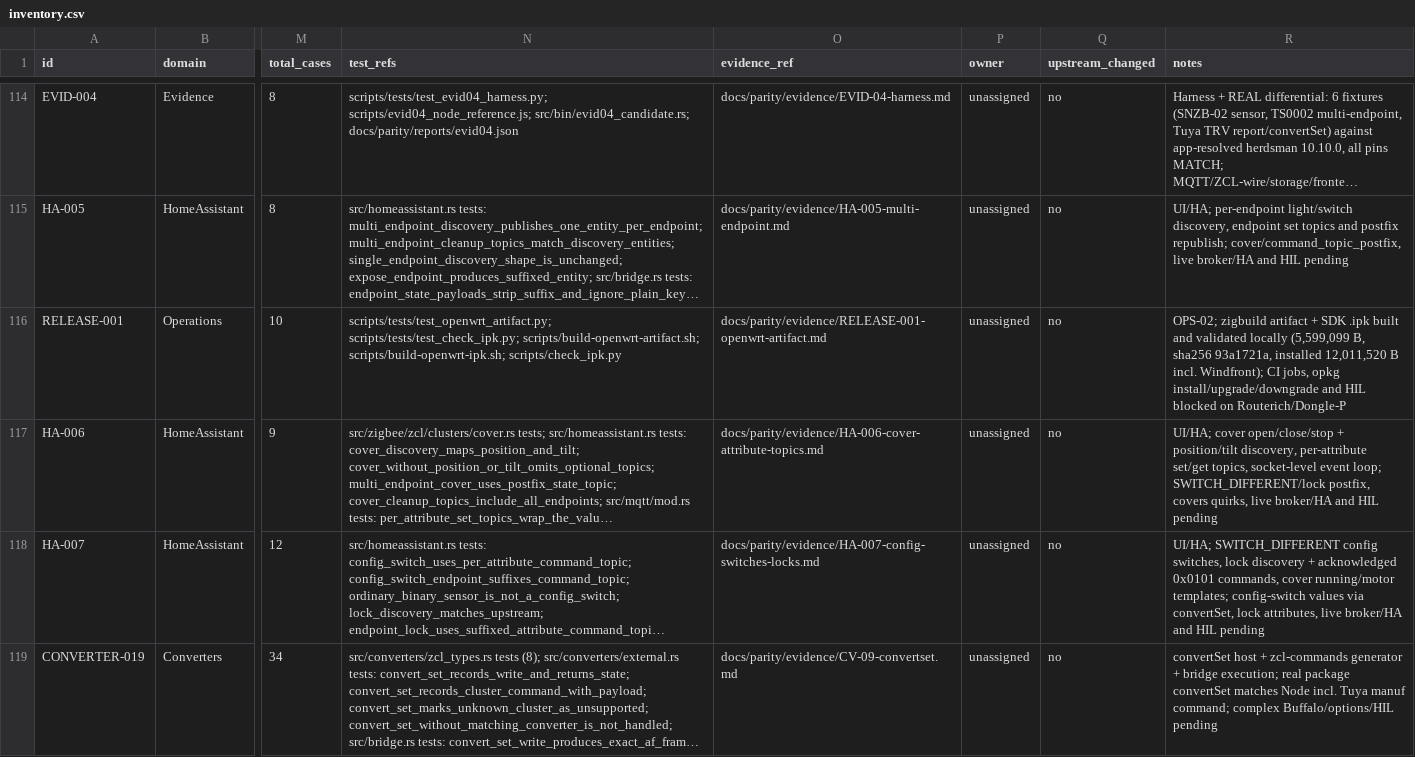
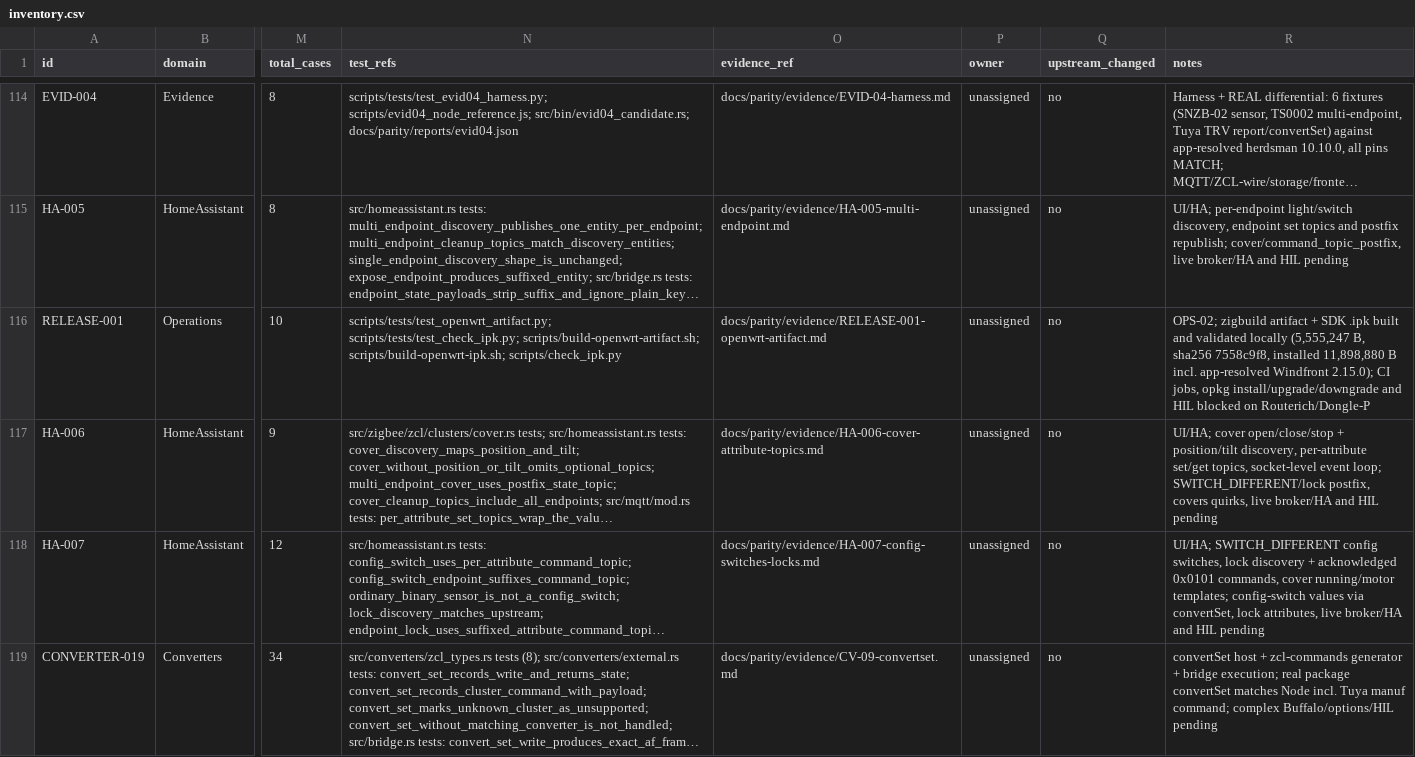
Before and after one commit to PriZZZrak/zigbee2mqtt-rs, a CSV file: docs/parity/inventory.csv, drawn as a sheet; only a part is shown, gaps mark what is left out; long unchanged cells end in …; the diff names each change by its address in the sheet, - before the commit and + after, or states it on an @@ line.

Commit message:
fix(release): ship the app-resolved Windfront build in the .ipk
The first .ipk unexpectedly contained frontend assets that did not come from the pinned app package. Reseed openwrt/files/windfront from the app-resolved zigbee2mqtt-windfront@2.15.0 dist and rebuild: 5,555,247 B, sha256 7558c9f8, installed 11,898,880 B, web assets 6,266,677 B, reproducible on a second build. The release workflow now reads the app-resolved frontend version instead of the historical 2.15.1 tag, and the report records the index.html hash and provenance.

```diff
--- a/docs/parity/inventory.csv
+++ b/docs/parity/inventory.csv
-R116 (notes): …validated locally (5,599,099 B, sha256 93a1721a, installed 12,011,520 B incl. Windfront); CI jobs,…
+R116 (notes): …validated locally (5,555,247 B, sha256 7558c9f8, installed 11,898,880 B incl. app-resolved Windfront 2.15.0); CI jobs,…
```
Also changed, not shown: 5 other files.
